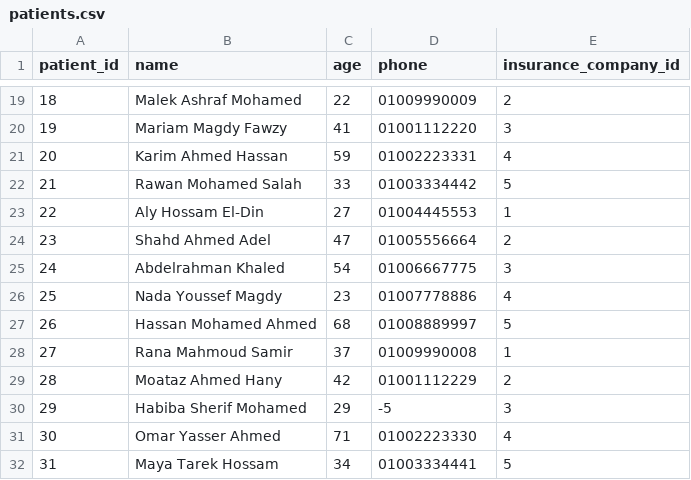
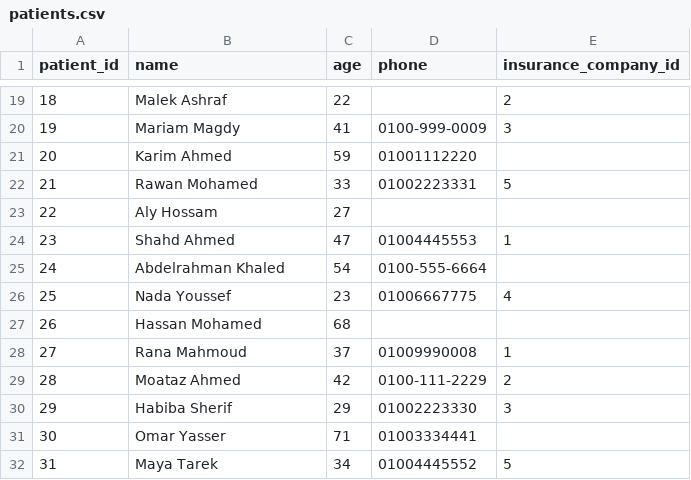
Before and after one commit to mtawfeek88/gammal-tech-internship, a CSV file: csv_files/patients.csv, drawn as a sheet; only a part is shown, gaps mark what is left out; the diff covers the shown part only.

```diff
--- a/csv_files/patients.csv
+++ b/csv_files/patients.csv
@@ -19,14 +19,14 @@ patient_id,name,age,phone,insurance_company_id
-18,Malek Ashraf Mohamed,22,01009990009,2
-19,Mariam Magdy Fawzy,41,01001112220,3
-20,Karim Ahmed Hassan,59,01002223331,4
-21,Rawan Mohamed Salah,33,01003334442,5
-22,Aly Hossam El-Din,27,01004445553,1
-23,Shahd Ahmed Adel,47,01005556664,2
-24,Abdelrahman Khaled,54,01006667775,3
-25,Nada Youssef Magdy,23,01007778886,4
-26,Hassan Mohamed Ahmed,68,01008889997,5
-27,Rana Mahmoud Samir,37,01009990008,1
-28,Moataz Ahmed Hany,42,01001112229,2
-29,Habiba Sherif Mohamed,29,-5,3
-30,Omar Yasser Ahmed,71,01002223330,4
-31,Maya Tarek Hossam,34,01003334441,5
+18,Malek Ashraf,22,,2
+19,Mariam Magdy,41,0100-999-0009,3
+20,Karim Ahmed,59,01001112220,
+21,Rawan Mohamed,33,01002223331,5
+22,Aly Hossam,27,,
+23,Shahd Ahmed,47,01004445553,1
+24,Abdelrahman Khaled,54,0100-555-6664,
+25,Nada Youssef,23,01006667775,4
+26,Hassan Mohamed,68,,
+27,Rana Mahmoud,37,01009990008,1
+28,Moataz Ahmed,42,0100-111-2229,2
+29,Habiba Sherif,29,01002223330,3
+30,Omar Yasser,71,01003334441,
+31,Maya Tarek,34,01004445552,5
```
Also changed, not shown: 79 edited cells elsewhere in this file.
